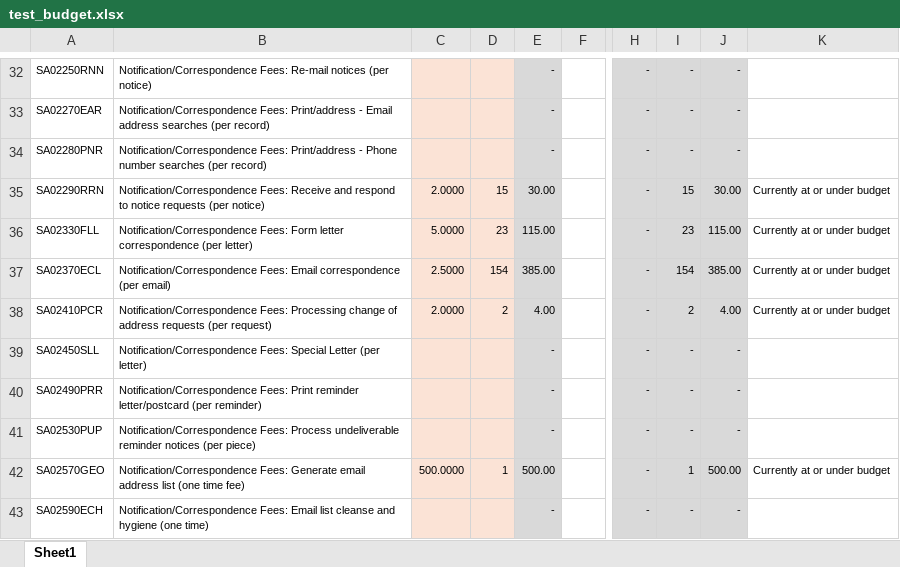
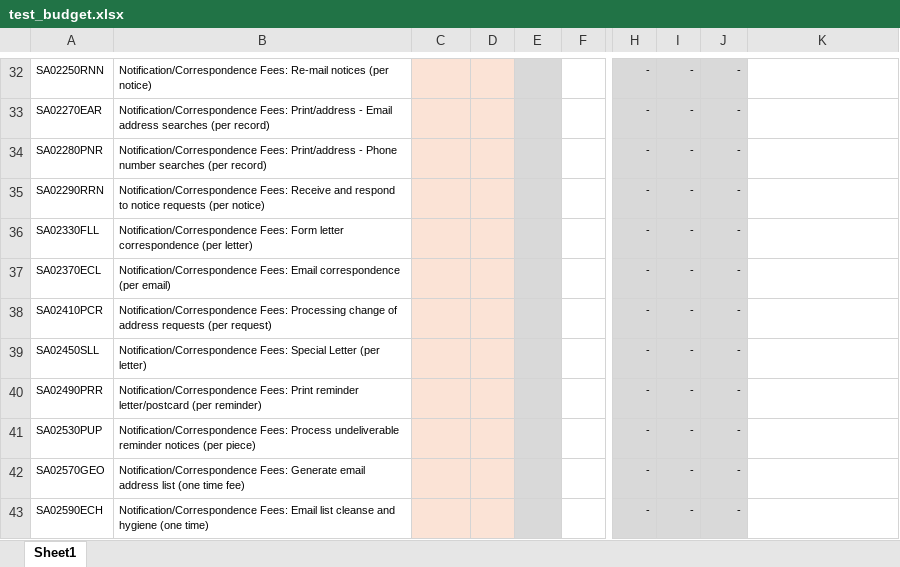
Before and after one commit to tquimbo/CAS-Linking-Automation-Tool, an Excel workbook: test_budget.xlsx, sheet Sheet1, drawn as a sheet; only a part is shown, gaps mark what is left out; values as stored, in another font and other column widths than the file's, no borders; conditional formats not drawn; the diff covers the shown part only; the diff names each change by its address in the sheet, - before the commit and + after, or states it on an @@ line.

```diff
--- a/test_budget.xlsx (sheet Sheet1)
+++ b/test_budget.xlsx (sheet Sheet1)
-E32:E34: -
+E32:E34: (empty)
-C35: 2.0000
+C35: (empty)
-D35: 15
+D35: (empty)
-E35: 30.00
+E35: (empty)
-I35: 15
+I35: -
-J35: 30.00
+J35: -
-K35:K38: Currently at or under budget
+K35:K38: (empty)
-C36: 5.0000
+C36: (empty)
-D36: 23
+D36: (empty)
-E36: 115.00
+E36: (empty)
-I36: 23
+I36: -
-J36: 115.00
+J36: -
-C37: 2.5000
+C37: (empty)
-D37: 154
+D37: (empty)
-E37: 385.00
+E37: (empty)
-I37: 154
+I37: -
-J37: 385.00
+J37: -
-C38: 2.0000
+C38: (empty)
-D38: 2
+D38: (empty)
-E38: 4.00
+E38: (empty)
-I38: 2
+I38: -
-J38: 4.00
+J38: -
-E39:E41: -
+E39:E41: (empty)
-C42: 500.0000
+C42: (empty)
-D42: 1
+D42: (empty)
-E42: 500.00
+E42: (empty)
-I42: 1
+I42: -
-J42: 500.00
+J42: -
-K42: Currently at or under budget
+K42: (empty)
-E43: -
+E43: (empty)
```
Also changed, not shown: 344 edited cells elsewhere in this sheet, 4 other files.
